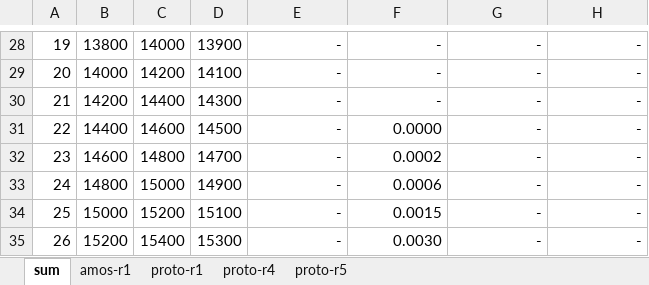
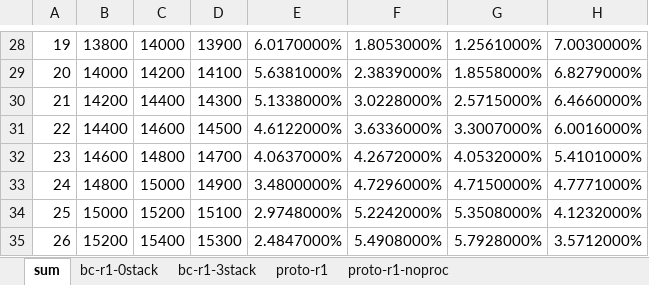
Before and after one commit to srliao/gansim, an Excel workbook: graph.xlsx, sheet sum, drawn as a sheet; only a part is shown, gaps mark what is left out; values as stored, in another font and other column widths than the file's, no borders; charts and pictures not drawn; the diff covers the shown part only; the diff names each change by its address in the sheet, - before the commit and + after, or states it on an @@ line.

```diff
--- a/graph.xlsx (sheet sum)
+++ b/graph.xlsx (sheet sum)
-sheet tab: proto-r4
+sheet tab: proto-r1-noproc
-sheet tab: amos-r1
-sheet tab: proto-r5
+sheet tab: bc-r1-0stack
+sheet tab: bc-r1-3stack
-E28: -
+E28: 6.0170000%
-F28: -
+F28: 1.8053000%
-G28: -
+G28: 1.2561000%
-H28: -
+H28: 7.0030000%
-E29: -
+E29: 5.6381000%
-F29: -
+F29: 2.3839000%
-G29: -
+G29: 1.8558000%
-H29: -
+H29: 6.8279000%
-E30: -
+E30: 5.1338000%
-F30: -
+F30: 3.0228000%
-G30: -
+G30: 2.5715000%
-H30: -
+H30: 6.4660000%
-E31: -
+E31: 4.6122000%
-F31: 0.0000
+F31: 3.6336000%
-G31: -
+G31: 3.3007000%
-H31: -
+H31: 6.0016000%
-E32: -
+E32: 4.0637000%
-F32: 0.0002
+F32: 4.2672000%
-G32: -
+G32: 4.0532000%
-H32: -
+H32: 5.4101000%
-E33: -
+E33: 3.4800000%
-F33: 0.0006
+F33: 4.7296000%
-G33: -
+G33: 4.7150000%
-H33: -
+H33: 4.7771000%
-E34: -
+E34: 2.9748000%
-F34: 0.0015
+F34: 5.2242000%
-G34: -
+G34: 5.3508000%
-H34: -
+H34: 4.1232000%
-E35: -
+E35: 2.4847000%
-F35: 0.0030
+F35: 5.4908000%
-G35: -
+G35: 5.7928000%
-H35: -
+H35: 3.5712000%
```
Also changed, not shown: 5 added rows, 130 removed rows and 274 edited cells elsewhere in this sheet, sheet proto-r1-noproc, sheet proto-r1, charts or pictures, 17 other files.
